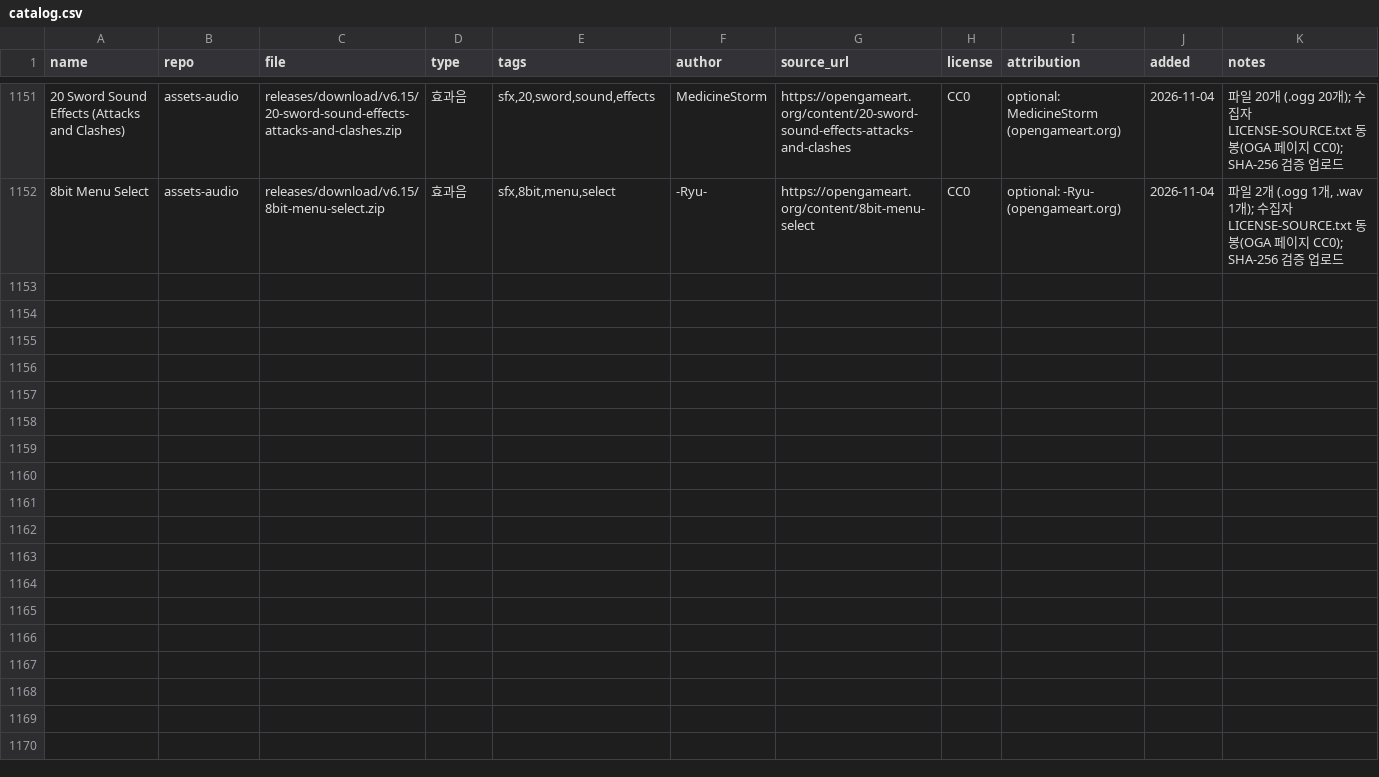
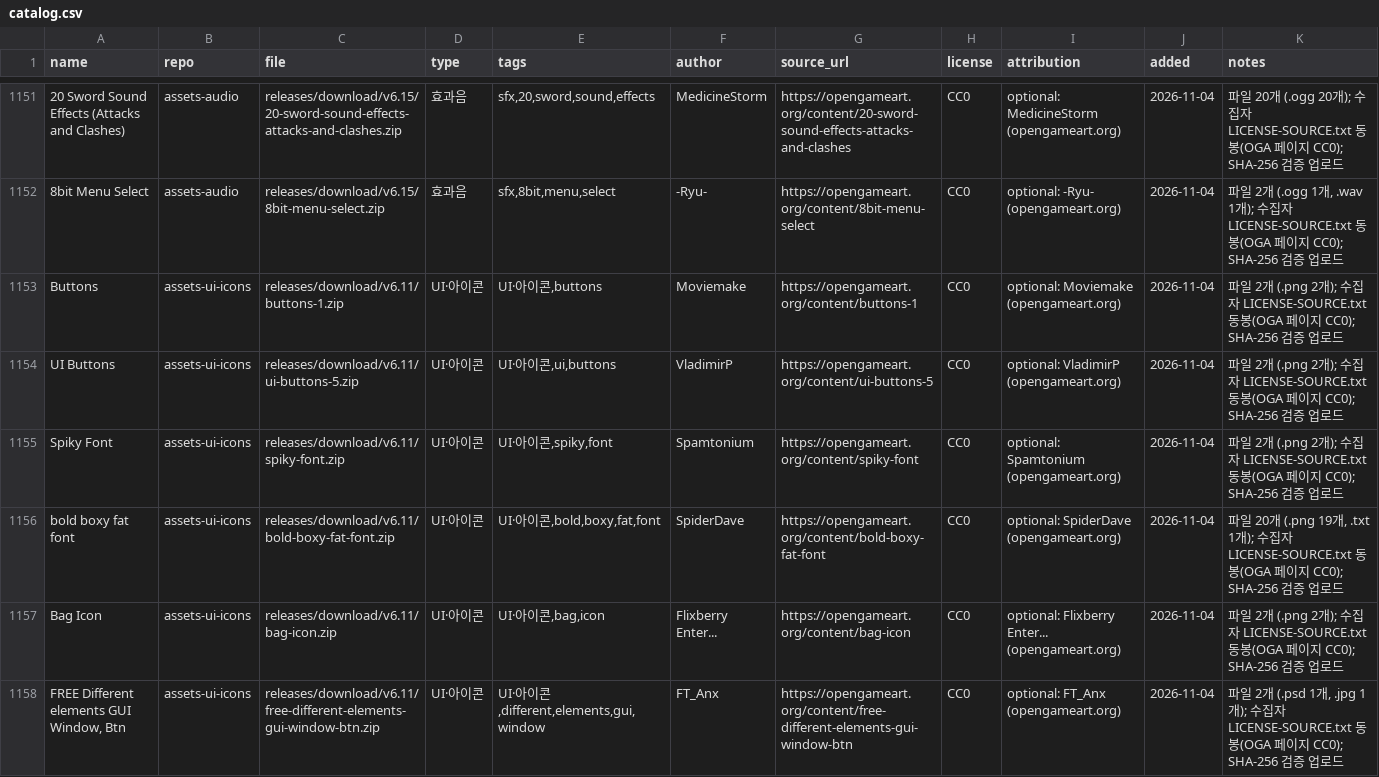
Before and after one commit to dwhavi/game-asset-catalog, a CSV file: catalog.csv, drawn as a sheet; only a part is shown, gaps mark what is left out; rows hold the shown columns only; the diff covers the shown part only; the diff names each change by its address in the sheet, - before the commit and + after, or states it on an @@ line.

Commit message:
catalog: +12팩 (assets-ui-icons v6.11)

```diff
--- a/catalog.csv
+++ b/catalog.csv
+row 1153: Buttons | assets-ui-icons | releases/download/v6.11/buttons-1.zip | UI·아이콘 | UI·아이콘,buttons | Moviemake | https://opengameart.org/content/buttons-1 | CC0 | optional: Moviemake (opengameart.org) | 2026-11-04 | 파일 2개 (.png 2개); 수집자 LICENSE-SOURCE.txt 동봉(OGA 페이지 CC0); SHA-256 검증 업로드
+row 1154: UI Buttons | assets-ui-icons | releases/download/v6.11/ui-buttons-5.zip | UI·아이콘 | UI·아이콘,ui,buttons | VladimirP | https://opengameart.org/content/ui-buttons-5 | CC0 | optional: VladimirP (opengameart.org) | 2026-11-04 | 파일 2개 (.png 2개); 수집자 LICENSE-SOURCE.txt 동봉(OGA 페이지 CC0); SHA-256 검증 업로드
+row 1155: Spiky Font | assets-ui-icons | releases/download/v6.11/spiky-font.zip | UI·아이콘 | UI·아이콘,spiky,font | Spamtonium | https://opengameart.org/content/spiky-font | CC0 | optional: Spamtonium (opengameart.org) | 2026-11-04 | 파일 2개 (.png 2개); 수집자 LICENSE-SOURCE.txt 동봉(OGA 페이지 CC0); SHA-256 검증 업로드
+row 1156: bold boxy fat font | assets-ui-icons | releases/download/v6.11/bold-boxy-fat-font.zip | UI·아이콘 | UI·아이콘,bold,boxy,fat,font | SpiderDave | https://opengameart.org/content/bold-boxy-fat-font | CC0 | optional: SpiderDave (opengameart.org) | 2026-11-04 | 파일 20개 (.png 19개, .txt 1개); 수집자 LICENSE-SOURCE.txt 동봉(OGA 페이지 CC0); SHA-256 검증 업로드
+row 1157: Bag Icon | assets-ui-icons | releases/download/v6.11/bag-icon.zip | UI·아이콘 | UI·아이콘,bag,icon | Flixberry Enter... | https://opengameart.org/content/bag-icon | CC0 | optional: Flixberry Enter... (opengameart.org) | 2026-11-04 | 파일 2개 (.png 2개); 수집자 LICENSE-SOURCE.txt 동봉(OGA 페이지 CC0); SHA-256 검증 업로드
+row 1158: FREE Different elements GUI Window, Btn | assets-ui-icons | releases/download/v6.11/free-different-elements-gui-window-btn.zip | UI·아이콘 | UI·아이콘,different,elements,gui,window | FT_Anx | https://opengameart.org/content/free-different-elements-gui-window-btn | CC0 | optional: FT_Anx (opengameart.org) | 2026-11-04 | 파일 2개 (.psd 1개, .jpg 1개); 수집자 LICENSE-SOURCE.txt 동봉(OGA 페이지 CC0); SHA-256 검증 업로드
```
Also changed, not shown: 6 added rows elsewhere in this file.
